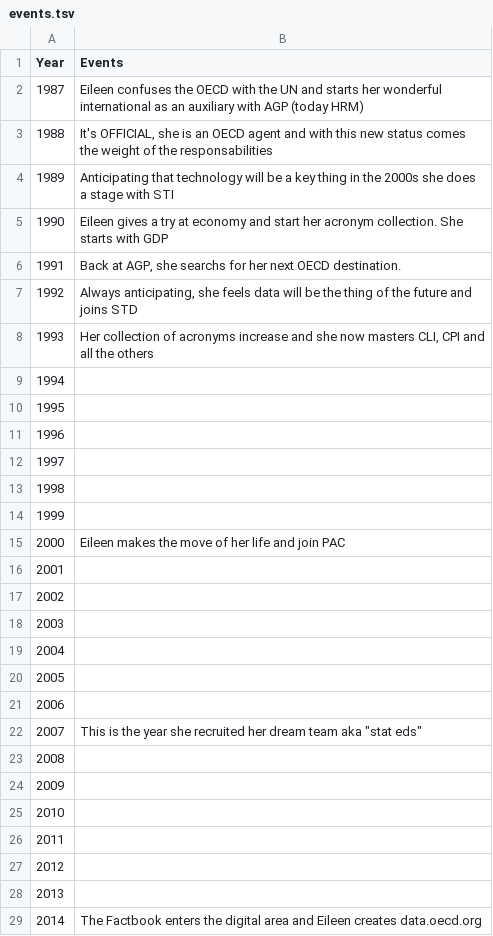
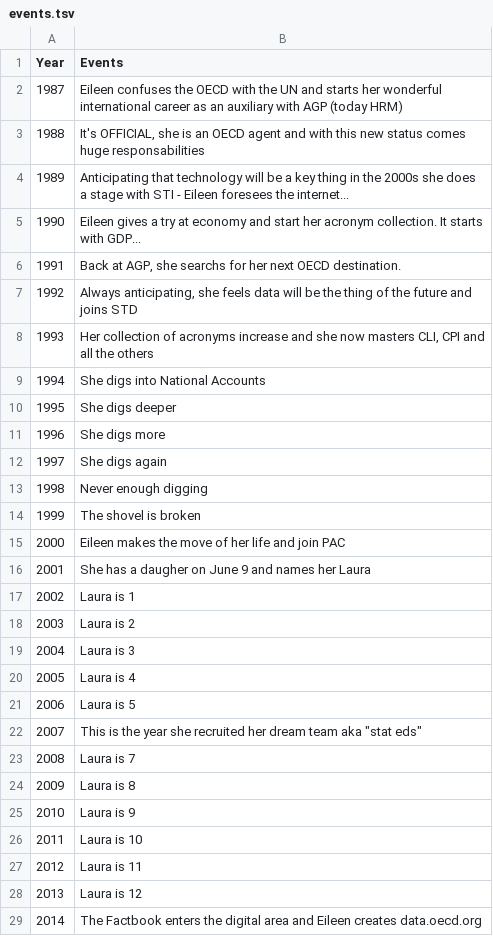
Before and after one commit to gitvfd/eileen-oecd-career, a TSV file: data/events.tsv, drawn as a sheet; only a part is shown; the diff covers the shown part only.

```diff
--- a/data/events.tsv
+++ b/data/events.tsv
@@ -1,6 +1,6 @@
 Year	Events
-1987	Eileen confuses the OECD with the UN and starts her wonderful international as an auxiliary with AGP (today HRM)
-1988	It's OFFICIAL, she is an OECD agent and with this new status comes the weight of the responsabilities
-1989	Anticipating that technology will be a key thing in the 2000s she does a stage with STI
-1990	Eileen gives a try at economy and start her acronym collection. She starts with GDP
+1987	Eileen confuses the OECD with the UN and starts her wonderful international career as an auxiliary with AGP (today HRM)
+1988	It's OFFICIAL, she is an OECD agent and with this new status comes huge responsabilities
+1989	Anticipating that technology will be a key thing in the 2000s she does a stage with STI - Eileen foresees the internet...
+1990	Eileen gives a try at economy and start her acronym collection. It starts with GDP...
 1991	Back at AGP, she searchs for her next OECD destination.
@@ -8,22 +8,22 @@ Year	Events
 1993	Her collection of acronyms increase and she now masters CLI, CPI and all the others
-1994	
-1995	
-1996	
-1997	
-1998	
-1999	
+1994	She digs into National Accounts
+1995	She digs deeper
+1996	She digs more
+1997	She digs again
+1998	Never enough digging
+1999	The shovel is broken
 2000	Eileen makes the move of her life and join PAC
-2001	
-2002	
-2003	
-2004	
-2005	
-2006	
+2001	She has a daugher on June 9 and names her Laura
+2002	Laura is 1
+2003	Laura is 2
+2004	Laura is 3
+2005	Laura is 4
+2006	Laura is 5
 2007	This is the year she recruited her dream team aka "stat eds"
-2008	
-2009	
-2010	
-2011	
-2012	
-2013	
+2008	Laura is 7
+2009	Laura is 8
+2010	Laura is 9
+2011	Laura is 10
+2012	Laura is 11
+2013	Laura is 12
 2014	The Factbook enters the digital area and Eileen creates data.oecd.org
```
Also changed, not shown: 7 edited cells elsewhere in this file, 2 other files.
